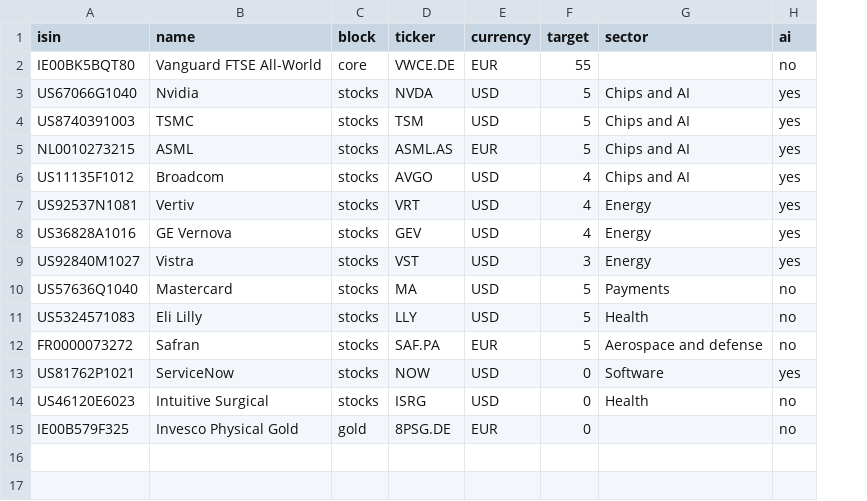
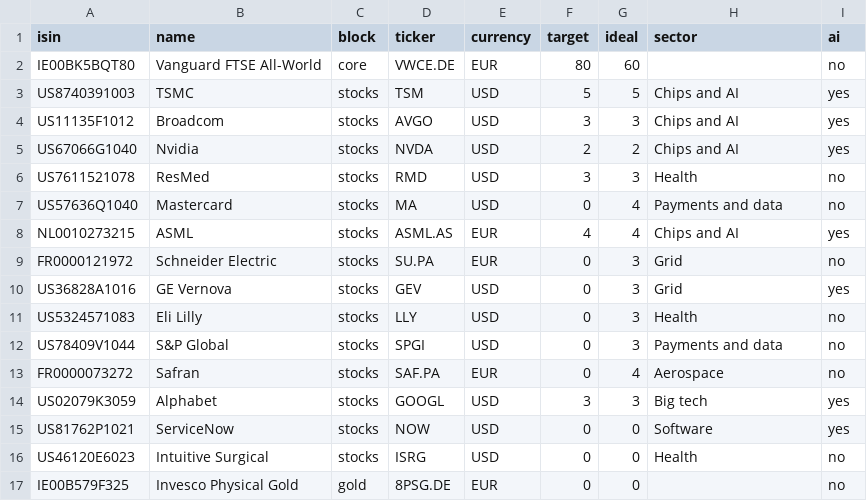
Before and after one commit to josepaulonunes/investment-lab, a CSV file: data/portfolio/products.csv, drawn as a sheet; removed rows and columns are numbered as before the commit, all else as after; the diff names each change by its address in the sheet, - before the commit and + after, or states it on an @@ line.

```diff
--- a/data/portfolio/products.csv
+++ b/data/portfolio/products.csv
+column G (ideal), rows 2-4: 60 | 5 | 3; row 7: 4; row 11: 3; row 13: 4; rows 15-17: all 0
-F2 (target): 55
+F2 (target): 80
-row 3: US67066G1040 | Nvidia | stocks | NVDA | USD | 5 | Chips and AI | yes
-row 5: NL0010273215 | ASML | stocks | ASML.AS | EUR | 5 | Chips and AI | yes
-F4 (target): 4
+F4 (target): 3
-row 7: US92537N1081 | Vertiv | stocks | VRT | USD | 4 | Energy | yes
-row 8: US36828A1016 | GE Vernova | stocks | GEV | USD | 4 | Energy | yes
-row 9: US92840M1027 | Vistra | stocks | VST | USD | 3 | Energy | yes
+row 5: US67066G1040 | Nvidia | stocks | NVDA | USD | 2 | 2 | Chips and AI | yes
+row 6: US7611521078 | ResMed | stocks | RMD | USD | 3 | 3 | Health | no
-F7 (target): 5
+F7 (target): 0
-H7 (sector): Payments
+H7 (sector): Payments and data
+row 8: NL0010273215 | ASML | stocks | ASML.AS | EUR | 4 | 4 | Chips and AI | yes
+row 9: FR0000121972 | Schneider Electric | stocks | SU.PA | EUR | 0 | 3 | Grid | no
+row 10: US36828A1016 | GE Vernova | stocks | GEV | USD | 0 | 3 | Grid | yes
-F11 (target): 5
+F11 (target): 0
+row 12: US78409V1044 | S&P Global | stocks | SPGI | USD | 0 | 3 | Payments and data | no
-F13 (target): 5
+F13 (target): 0
-H13 (sector): Aerospace and defense
+H13 (sector): Aerospace
+row 14: US02079K3059 | Alphabet | stocks | GOOGL | USD | 3 | 3 | Big tech | yes
```
Also changed, not shown: data/alerts/alerts.csv, data/future/fair_prices.csv, 11 other files.
